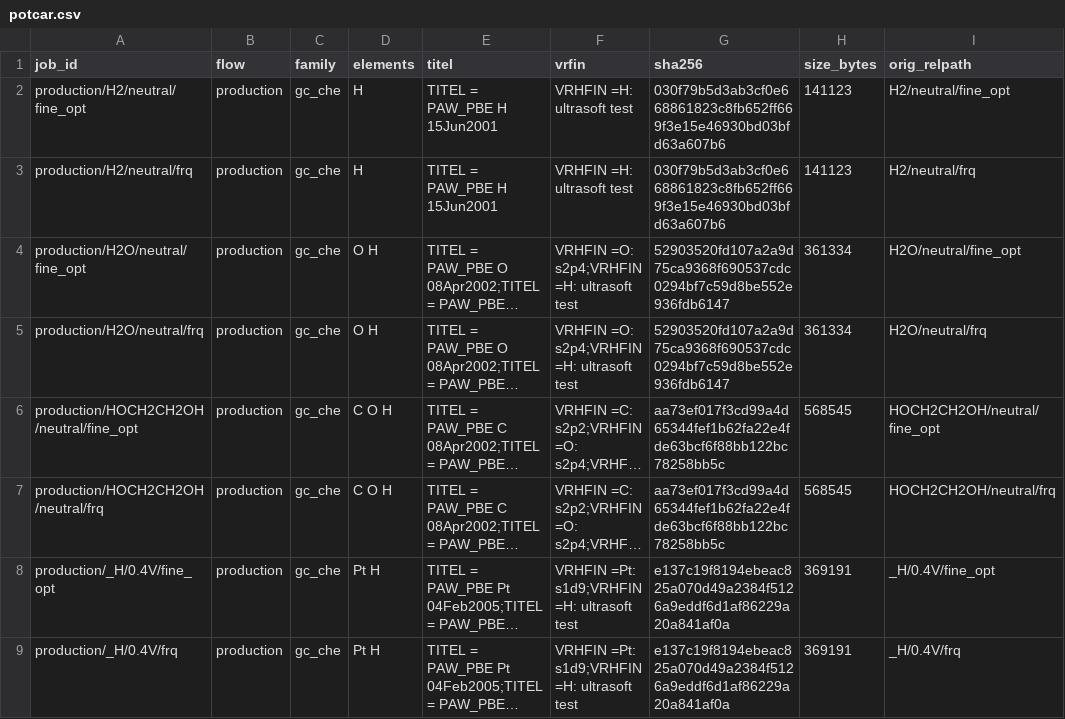
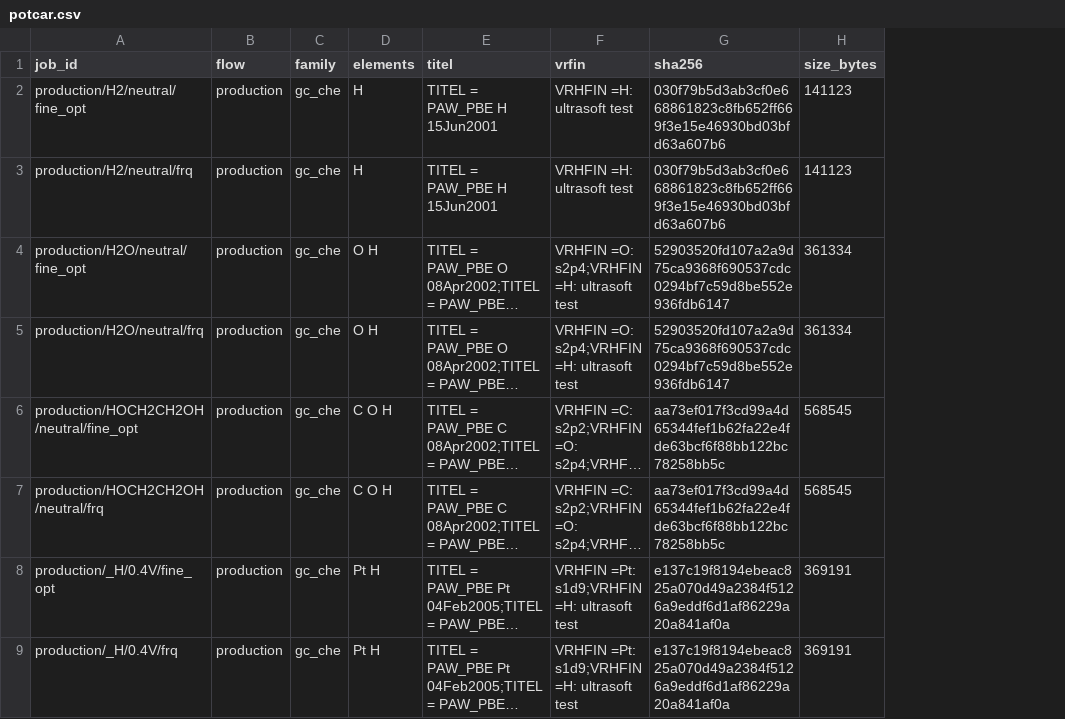
Before and after one commit to StackOverFlow11/eg-oxidation-pt111-vasp-data, a CSV file: manifest/potcar.csv, drawn as a sheet; only a part is shown; long unchanged cells end in …; the diff names each change by its address in the sheet, - before the commit and + after, or states it on an @@ line.

Commit message:
archive: trim local job metadata and internal notes
- drop scheduler logs, timing files, and local run scripts from every
  archived job; ignore them in future
- reduce manifest/jobs.csv to the 161 archived directories and remove
  cluster/source paths, binary paths, and module names
- drop POTCAR orig_relpath; refresh checksums
- README: report VASP versions, the archived file set, and manifest
  statuses; remove cluster columns and internal-only sections
- sanitize internal deployment paths in the workflow template README

```diff
--- a/manifest/potcar.csv
+++ b/manifest/potcar.csv
-column I (orig_relpath), rows 2-9: H2/neutral/fine_opt | H2/neutral/frq | H2O/neutral/fine_opt | H2O/neutral/frq | HOCH2CH2OH/neutral/fine_opt | HOCH2CH2OH/neutral/frq | _H/0.4V/fine_opt | _H/0.4V/frq
```
Also changed, not shown: 6 other files.
